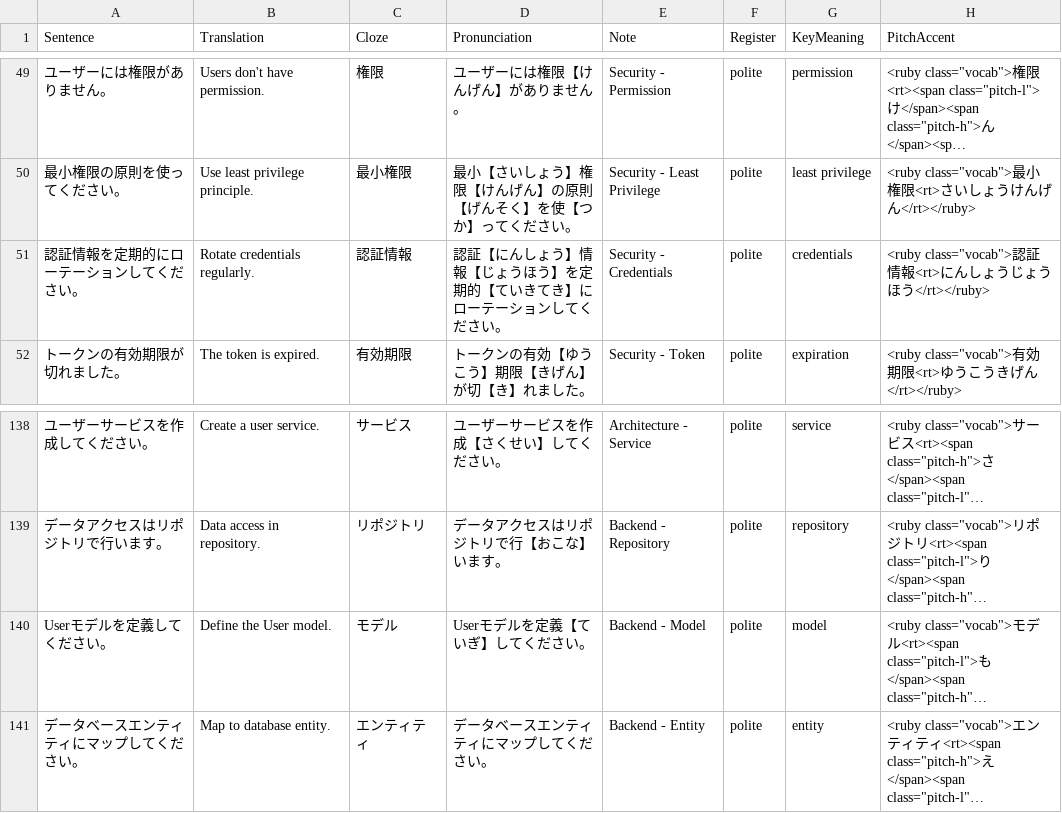
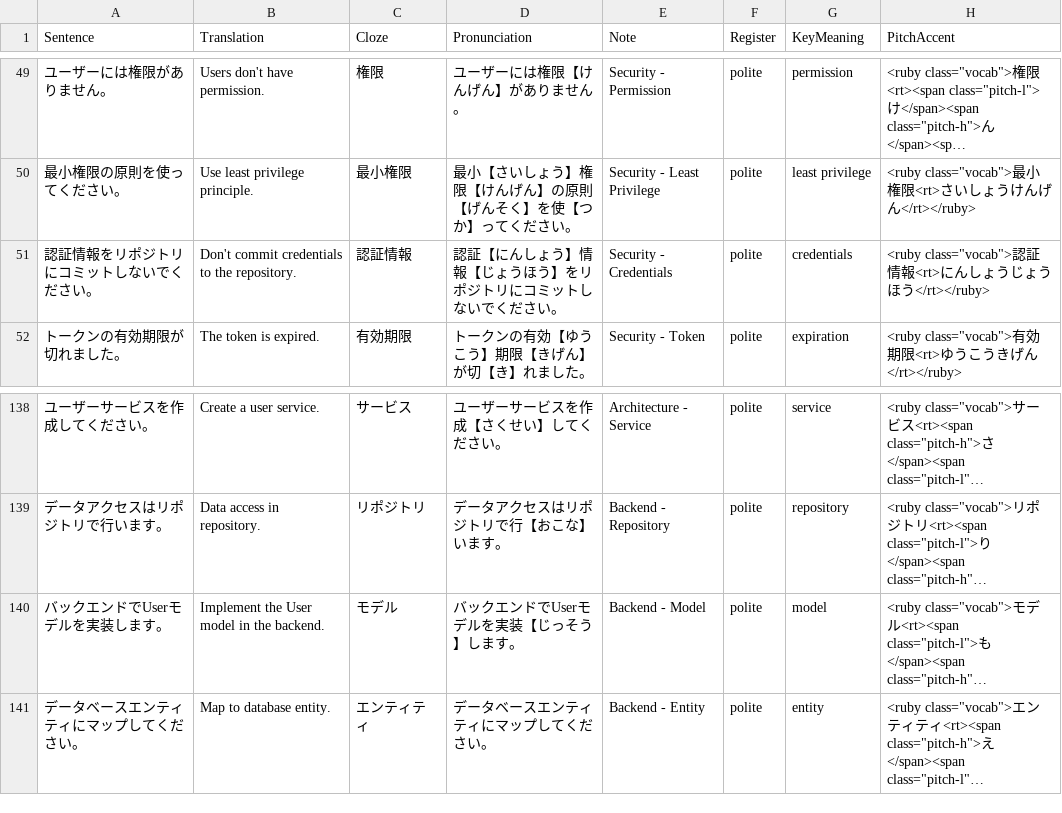
Before and after one commit to KakkoiDev/nihongo-it-anki, a CSV file: decks/it-vocab/tier4-vocabulary.csv, drawn as a sheet; only a part is shown, gaps mark what is left out; long unchanged cells end in …; the diff names each change by its address in the sheet, - before the commit and + after, or states it on an @@ line.

```diff
--- a/decks/it-vocab/tier4-vocabulary.csv
+++ b/decks/it-vocab/tier4-vocabulary.csv
-A51 (Sentence): 認証情報を定期的にローテーションしてください。
+A51 (Sentence): 認証情報をリポジトリにコミットしないでください。
-B51 (Translation): Rotate credentials regularly.
+B51 (Translation): Don't commit credentials to the repository.
-D51 (Pronunciation): 認証【にんしょう】情報【じょうほう】を定期的【ていきてき】にローテーションしてください。
+D51 (Pronunciation): 認証【にんしょう】情報【じょうほう】をリポジトリにコミットしないでください。
-A140 (Sentence): Userモデルを定義してください。
+A140 (Sentence): バックエンドでUserモデルを実装します。
-B140 (Translation): Define the User model.
+B140 (Translation): Implement the User model in the backend.
-D140 (Pronunciation): Userモデルを定義【ていぎ】してください。
+D140 (Pronunciation): バックエンドでUserモデルを実装【じっそう】します。
```
Also changed, not shown: decks/it-vocab/tier5-vocabulary.csv.
